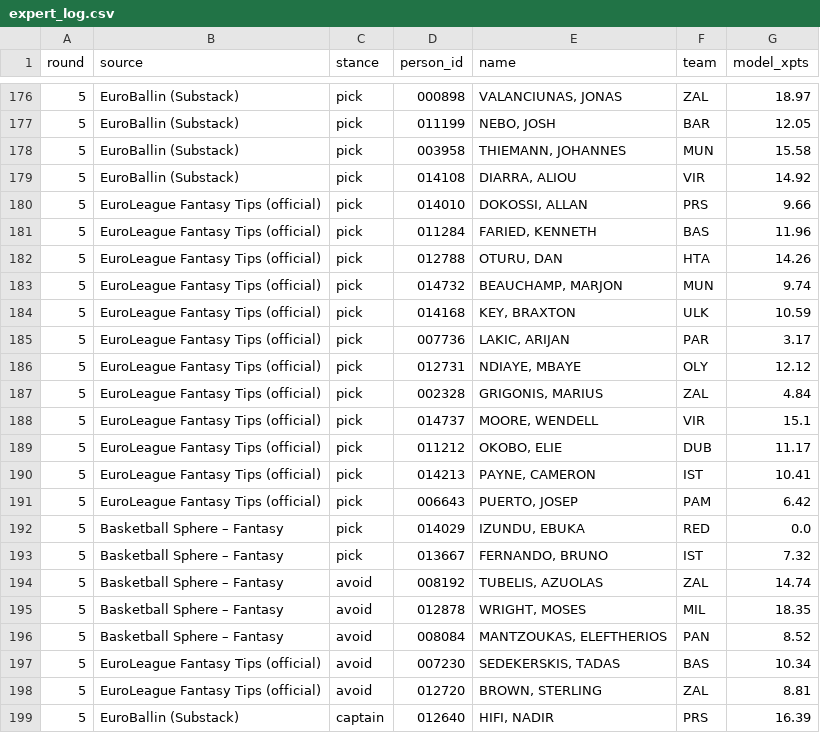
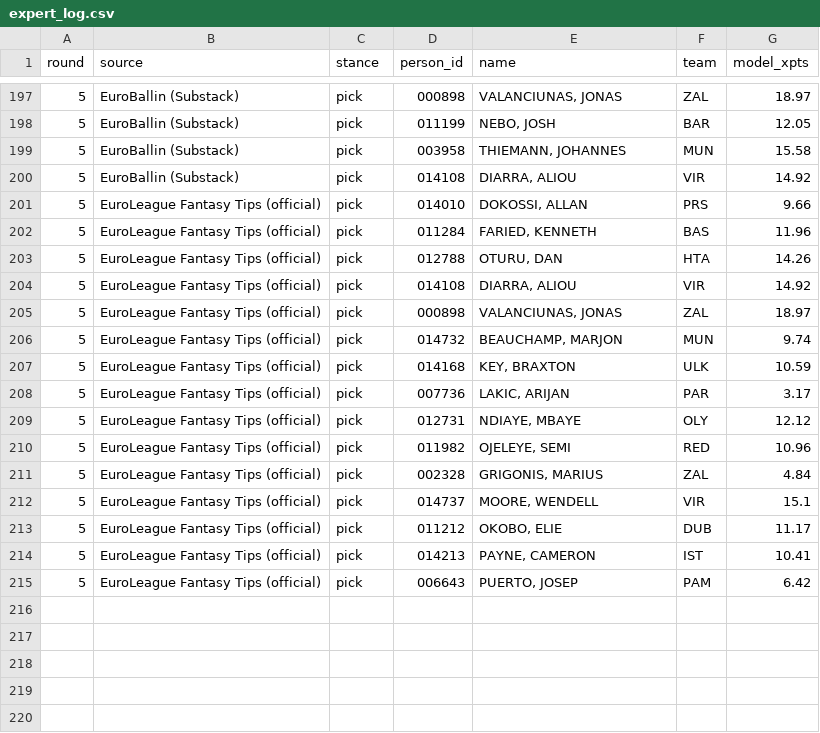
Before and after one commit to VaGlar/Euroleague-Fantasy-Challenge, a CSV file: data/public/expert_log.csv, drawn as a sheet; only a part is shown, gaps mark what is left out; the diff covers the shown part only.

```diff
--- a/data/public/expert_log.csv
+++ b/data/public/expert_log.csv
@@ -182,2 +203,4 @@ round,source,stance,person_id,name,team,model_xpts
 5,EuroLeague Fantasy Tips (official),pick,012788,"OTURU, DAN",HTA,14.26
+5,EuroLeague Fantasy Tips (official),pick,014108,"DIARRA, ALIOU",VIR,14.92
+5,EuroLeague Fantasy Tips (official),pick,000898,"VALANCIUNAS, JONAS",ZAL,18.97
 5,EuroLeague Fantasy Tips (official),pick,014732,"BEAUCHAMP, MARJON",MUN,9.74
@@ -186,2 +209,3 @@ round,source,stance,person_id,name,team,model_xpts
 5,EuroLeague Fantasy Tips (official),pick,012731,"NDIAYE, MBAYE",OLY,12.12
+5,EuroLeague Fantasy Tips (official),pick,011982,"OJELEYE, SEMI",RED,10.96
 5,EuroLeague Fantasy Tips (official),pick,002328,"GRIGONIS, MARIUS",ZAL,4.84
@@ -191,9 +215 @@ round,source,stance,person_id,name,team,model_xpts
 5,EuroLeague Fantasy Tips (official),pick,006643,"PUERTO, JOSEP",PAM,6.42
-5,Basketball Sphere – Fantasy,pick,014029,"IZUNDU, EBUKA",RED,0.0
-5,Basketball Sphere – Fantasy,pick,013667,"FERNANDO, BRUNO",IST,7.32
-5,Basketball Sphere – Fantasy,avoid,008192,"TUBELIS, AZUOLAS",ZAL,14.74
-5,Basketball Sphere – Fantasy,avoid,012878,"WRIGHT, MOSES",MIL,18.35
-5,Basketball Sphere – Fantasy,avoid,008084,"MANTZOUKAS, ELEFTHERIOS",PAN,8.52
-5,EuroLeague Fantasy Tips (official),avoid,007230,"SEDEKERSKIS, TADAS",BAS,10.34
-5,EuroLeague Fantasy Tips (official),avoid,012720,"BROWN, STERLING",ZAL,8.81
-5,EuroBallin (Substack),captain,012640,"HIFI, NADIR",PRS,16.39
```
Also changed, not shown: 17 added rows elsewhere in this file, data/public/pred_log.csv, data/public/prices.csv, 9 other files.
